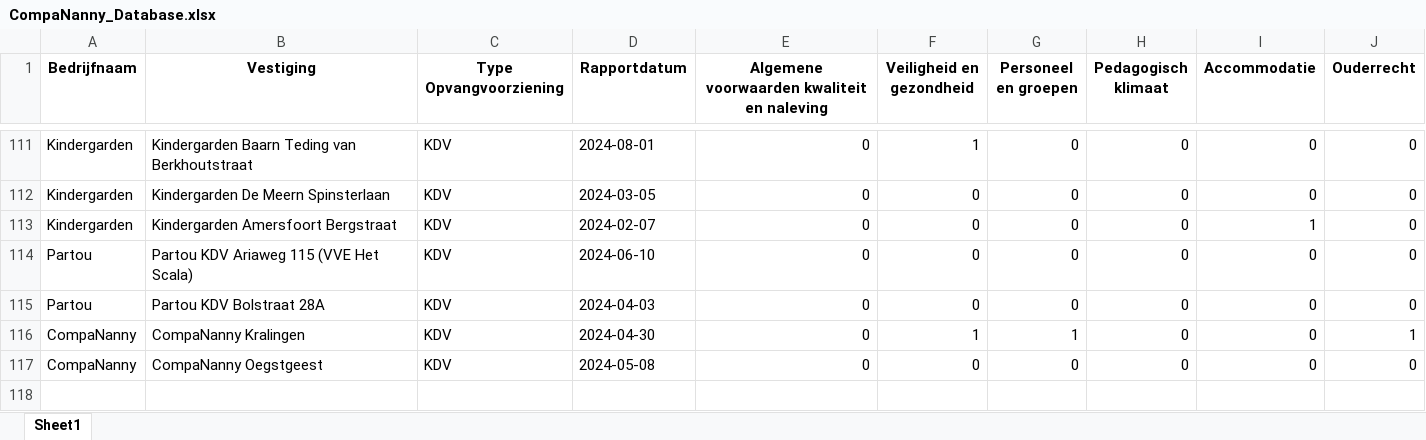
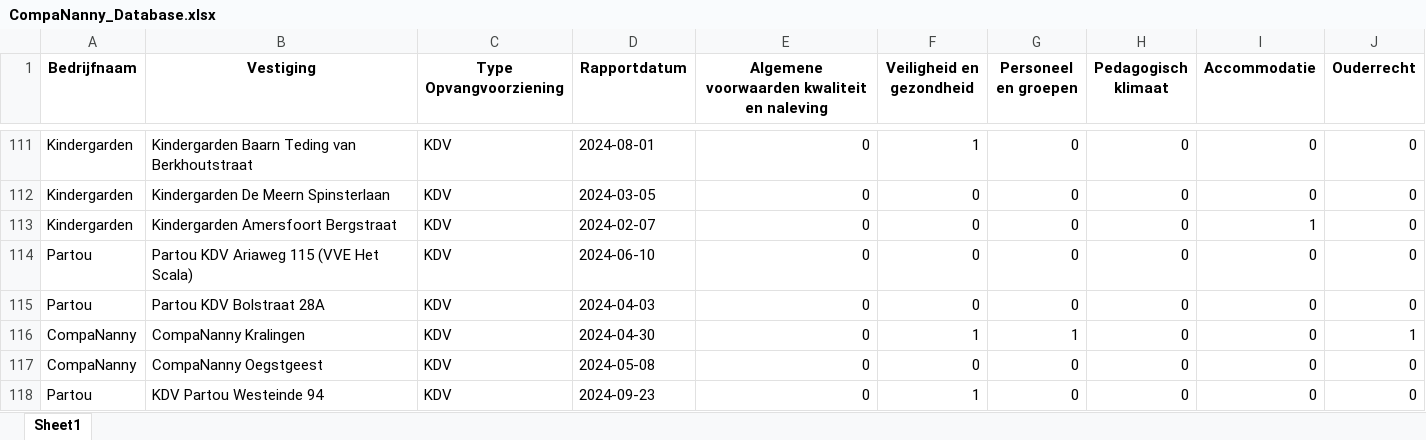
Before and after one commit to HiddeFranke/CompaNanny, an Excel workbook: CompaNanny_Database.xlsx, sheet Sheet1, drawn as a sheet; only a part is shown, gaps mark what is left out; values as stored, in another font and other column widths than the file's, no borders; the diff names each change by its address in the sheet, - before the commit and + after, or states it on an @@ line.

Commit message:
Nieuwe data toegevoegd via Streamlit op 2024-12-04 11:26:25

```diff
--- a/CompaNanny_Database.xlsx (sheet Sheet1)
+++ b/CompaNanny_Database.xlsx (sheet Sheet1)
+row 118: Partou | KDV Partou Westeinde 94 | KDV | 2024-09-23 | 0 | 1 | 0 | 0 | 0 | 0
```
